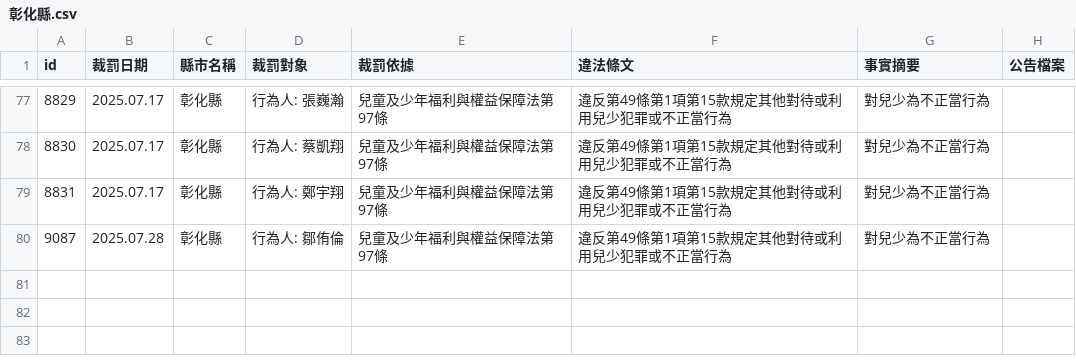
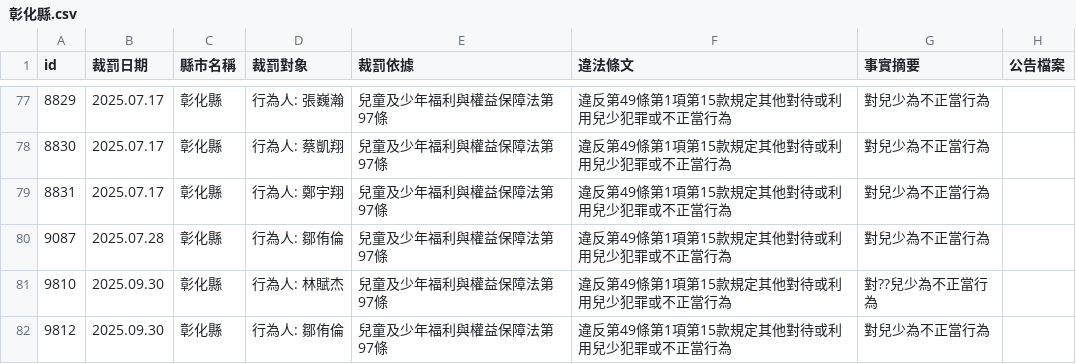
Before and after one commit to kiang/crc.sfaa.gov.tw, a CSV file: data/彰化縣.csv, drawn as a sheet; only a part is shown, gaps mark what is left out.

```diff
--- a/data/彰化縣.csv
+++ b/data/彰化縣.csv
@@ -80 +80,3 @@ id,裁罰日期,縣市名稱,裁罰對象,裁罰依據,違法條文,事實摘要
 9087,2025.07.28,彰化縣,"行為人: 鄒侑倫",兒童及少年福利與權益保障法第97條,違反第49條第1項第15款規定其他對待或利用兒少犯罪或不正當行為,對兒少為不正當行為,
+9810,2025.09.30,彰化縣,"行為人: 林賦杰",兒童及少年福利與權益保障法第97條,違反第49條第1項第15款規定其他對待或利用兒少犯罪或不正當行為,對??兒少為不正當行為,
+9812,2025.09.30,彰化縣,"行為人: 鄒侑倫",兒童及少年福利與權益保障法第97條,違反第49條第1項第15款規定其他對待或利用兒少犯罪或不正當行為,對兒少為不正當行為,
```
Also changed, not shown: data/台北市.csv, 6 other files.
